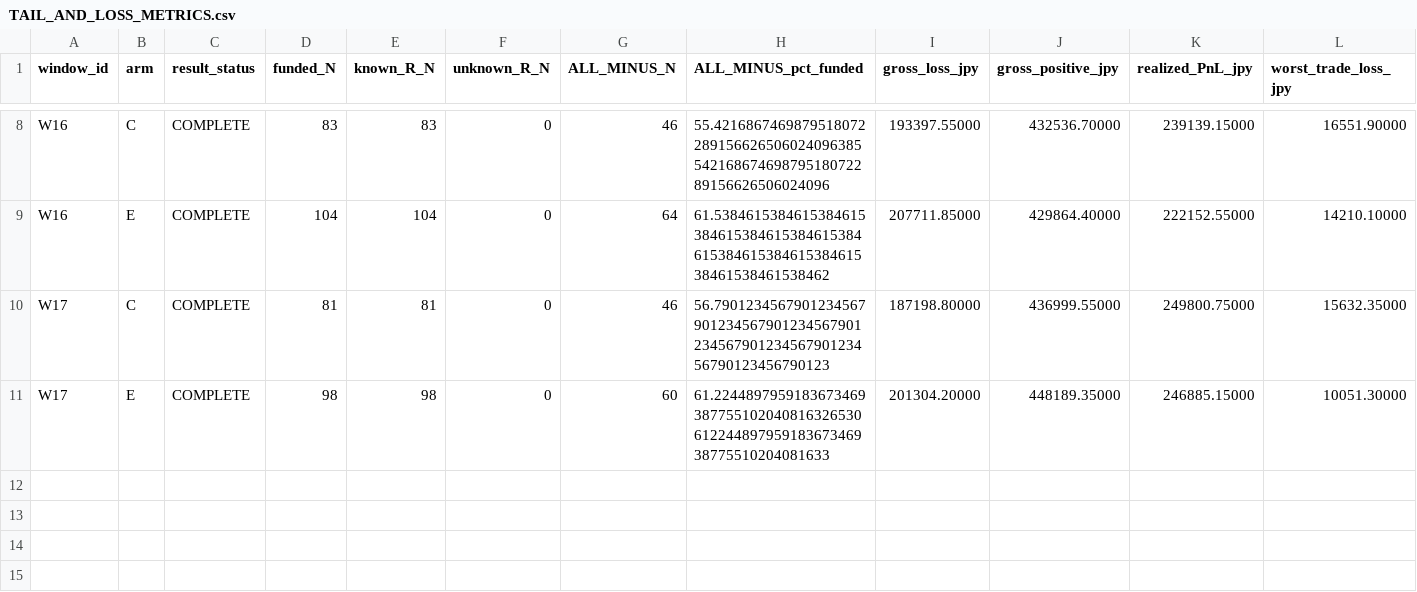
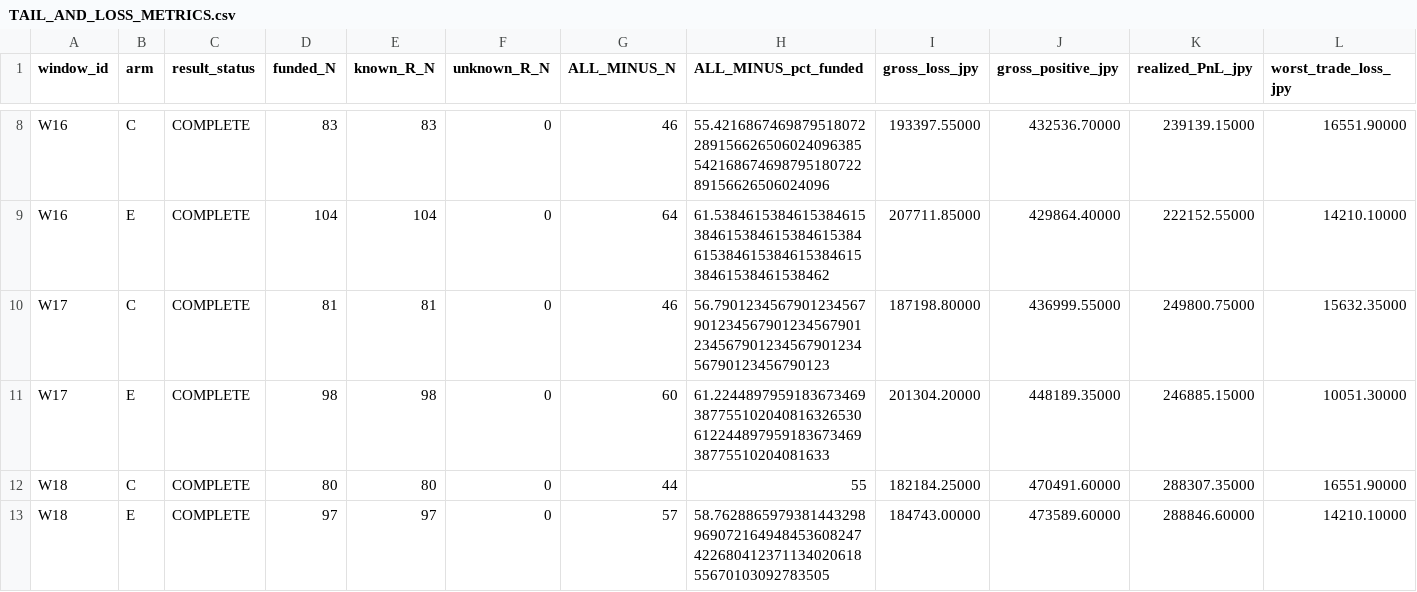
Before and after one commit to Iam-2squared/ark-terminal, a CSV file: research/capital-v5-sharp-drop-exit-reset20-20261007/TAIL_AND_LOSS_METRICS.csv, drawn as a sheet; only a part is shown, gaps mark what is left out; rows hold the shown columns only; the diff names each change by its address in the sheet, - before the commit and + after, or states it on an @@ line.

Commit message:
research: P2_W18 V5 SHARP_DROP capital comparison checkpoint [skip ci]

```diff
--- a/research/capital-v5-sharp-drop-exit-reset20-20261007/TAIL_AND_LOSS_METRICS.csv
+++ b/research/capital-v5-sharp-drop-exit-reset20-20261007/TAIL_AND_LOSS_METRICS.csv
+row 12: W18 | C | COMPLETE | 80 | 80 | 0 | 44 | 55 | 182184.25000 | 470491.60000 | 288307.35000 | 16551.90000
+row 13: W18 | E | COMPLETE | 97 | 97 | 0 | 57 | 58.762886597938144329896907216494845360824742268041237113402061855670103092783505 | 184743.00000 | 473589.60000 | 288846.60000 | 14210.10000
```
Also changed, not shown: research/capital-v5-sharp-drop-exit-reset20-20261007/FUNDING_AND_PNL_DECOMPOSITION.csv, research/capital-v5-sharp-drop-exit-reset20-20261007/ORIGINAL_C_WINNER_LOSER_TRANSITIONS.csv, 8 other files.
